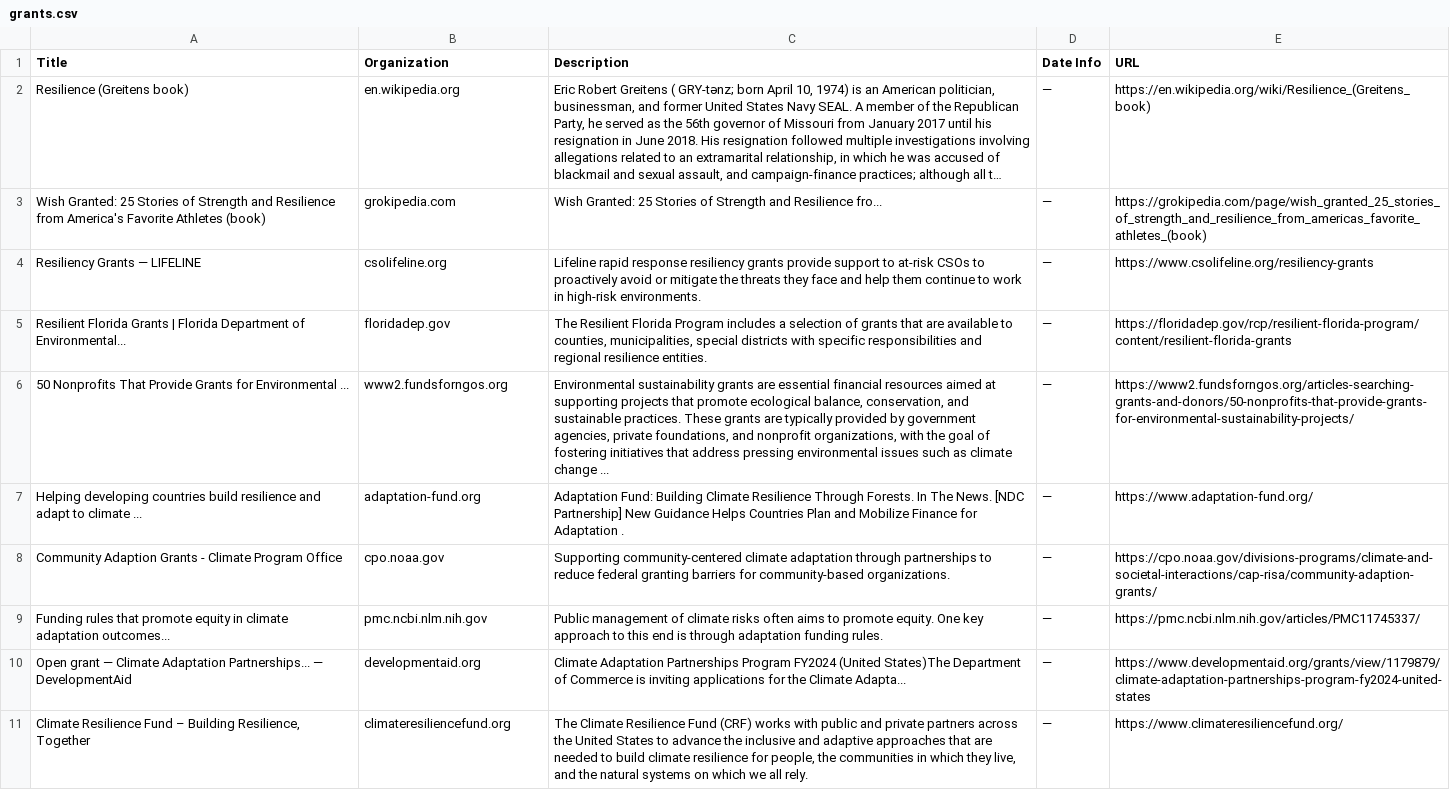
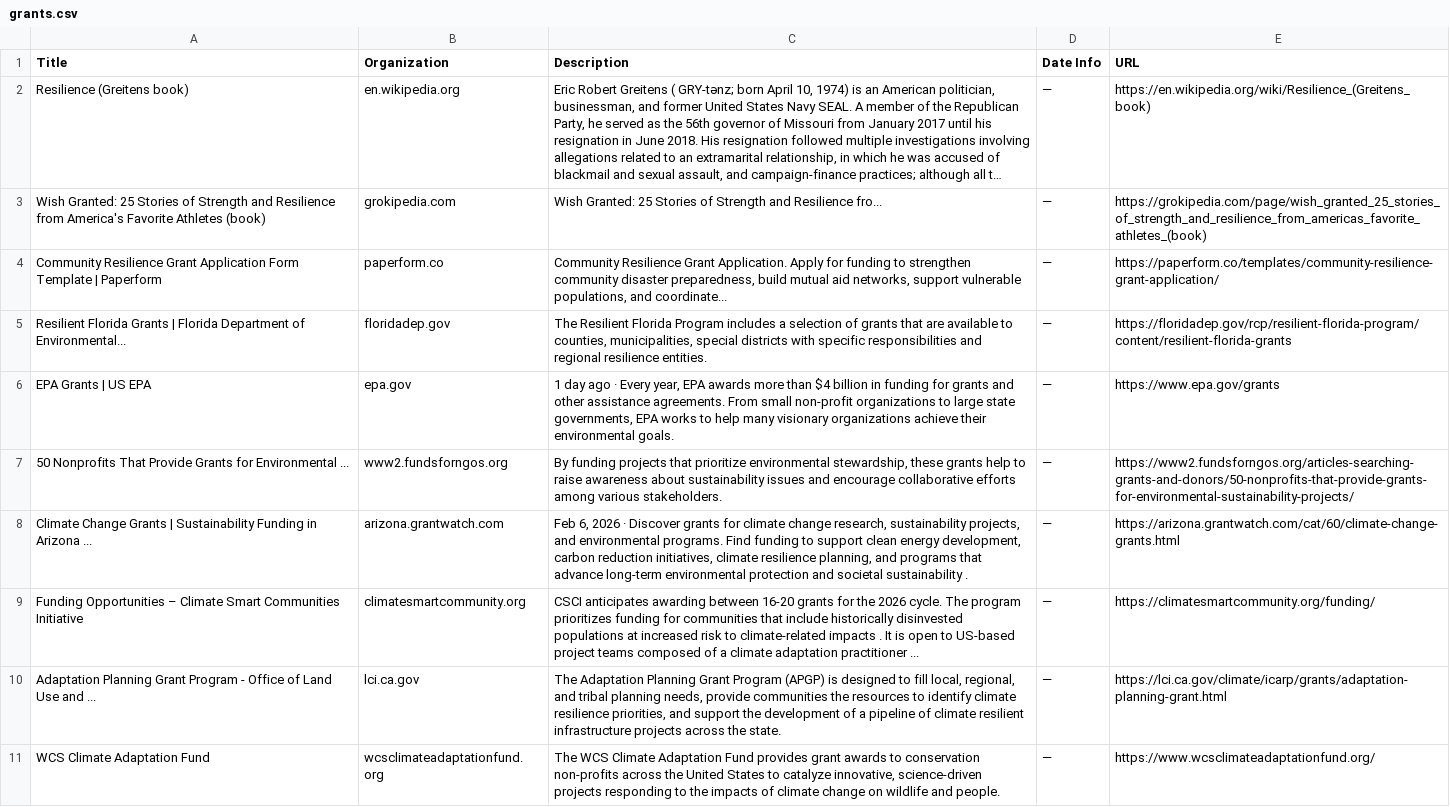
Before and after one commit to bb3292/climate-cardinals-newsletter, a CSV file: weekly_data/grants.csv, drawn as a sheet; only a part is shown; long unchanged cells end in …; removed rows and columns are numbered as before the commit, all else as after; the diff covers the shown part only; the diff names each change by its address in the sheet, - before the commit and + after, or states it on an @@ line.

```diff
--- a/weekly_data/grants.csv
+++ b/weekly_data/grants.csv
-row 4: Resiliency Grants — LIFELINE | csolifeline.org | Lifeline rapid response resiliency grants provide support to at-risk CSOs to proactively avoid or mitigate the threats they face and help them continue to work in high-risk environments. | — | https://www.csolifeline.org/resiliency-grants
+row 4: Community Resilience Grant Application Form Template | Paperform | paperform.co | Community Resilience Grant Application. Apply for funding to strengthen community disaster preparedness, build mutual aid networks, support vulnerable populations, and coordinate... | — | https://paperform.co/templates/community-resilience-grant-application/
+row 6: EPA Grants | US EPA | epa.gov | 1 day ago · Every year, EPA awards more than $4 billion in funding for grants and other assistance agreements. From small non-profit organizations to large state governments, EPA works to help many visionary organizations achieve their environmental goals. | — | https://www.epa.gov/grants
-C7 (Description): Environmental sustainability grants are essential financial resources aimed at supporting projects that promote ecological balance, conservation, and sustainable practices. These grants are typically provided by government agencies, private foundations, and nonprofit organizations, with the goal of fostering initiatives that address pressing environmental issues such as climate change ...
+C7 (Description): By funding projects that prioritize environmental stewardship, these grants help to raise awareness about sustainability issues and encourage collaborative efforts among various stakeholders.
-row 7: Helping developing countries build resilience and adapt to climate ... | adaptation-fund.org | Adaptation Fund: Building Climate Resilience Through Forests. In The News. [NDC Partnership] New Guidance Helps Countries Plan and Mobilize Finance for Adaptation . | — | https://www.adaptation-fund.org/
-row 8: Community Adaption Grants - Climate Program Office | cpo.noaa.gov | Supporting community-centered climate adaptation through partnerships to reduce federal granting barriers for community-based organizations. | — | https://cpo.noaa.gov/divisions-programs/climate-and-societal-interactions/cap-risa/community-adaption-grants/
-row 9: Funding rules that promote equity in climate adaptation outcomes... | pmc.ncbi.nlm.nih.gov | Public management of climate risks often aims to promote equity. One key approach to this end is through adaptation funding rules. | — | https://pmc.ncbi.nlm.nih.gov/articles/PMC11745337/
-row 10: Open grant — Climate Adaptation Partnerships... — DevelopmentAid | developmentaid.org | Climate Adaptation Partnerships Program FY2024 (United States)The Department of Commerce is inviting applications for the Climate Adapta... | — | https://www.developmentaid.org/grants/view/1179879/climate-adaptation-partnerships-program-fy2024-united-states
-row 11: Climate Resilience Fund – Building Resilience, Together | climateresiliencefund.org | The Climate Resilience Fund (CRF) works with public and private partners across the United States to advance the inclusive and adaptive approaches that are needed to build climate resilience for people, the communities in which they live, and the natural systems on which we all rely. | — | https://www.climateresiliencefund.org/
+row 8: Climate Change Grants | Sustainability Funding in Arizona ... | arizona.grantwatch.com | Feb 6, 2026 · Discover grants for climate change research, sustainability projects, and environmental programs. Find funding to support clean energy development, carbon reduction initiatives, climate resilience planning, and programs that advance long-term environmental protection and societal sustainability . | — | https://arizona.grantwatch.com/cat/60/climate-change-grants.html
+row 9: Funding Opportunities – Climate Smart Communities Initiative | climatesmartcommunity.org | CSCI anticipates awarding between 16-20 grants for the 2026 cycle. The program prioritizes funding for communities that include historically disinvested populations at increased risk to climate-related impacts . It is open to US-based project teams composed of a climate adaptation practitioner ... | — | https://climatesmartcommunity.org/funding/
+row 10: Adaptation Planning Grant Program - Office of Land Use and ... | lci.ca.gov | The Adaptation Planning Grant Program (APGP) is designed to fill local, regional, and tribal planning needs, provide communities the resources to identify climate resilience priorities, and support the development of a pipeline of climate resilient infrastructure projects across the state. | — | https://lci.ca.gov/climate/icarp/grants/adaptation-planning-grant.html
+row 11: WCS Climate Adaptation Fund | wcsclimateadaptationfund.org | The WCS Climate Adaptation Fund provides grant awards to conservation non-profits across the United States to catalyze innovative, science-driven projects responding to the impacts of climate change on wildlife and people. | — | https://www.wcsclimateadaptationfund.org/
```
Also changed, not shown: 7 added rows, 5 removed rows and 6 edited cells elsewhere in this file, weekly_data/csr_reports.csv, weekly_data/events.csv, 1 other file.
